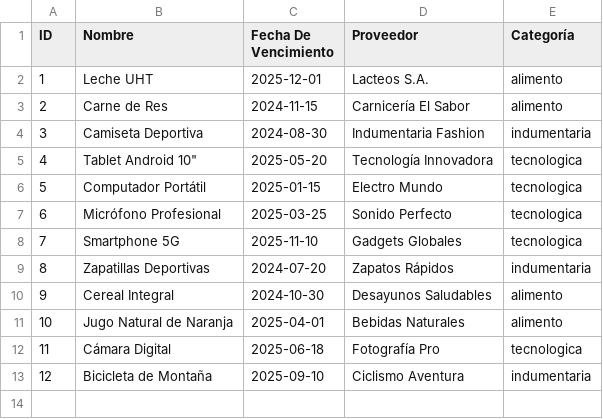
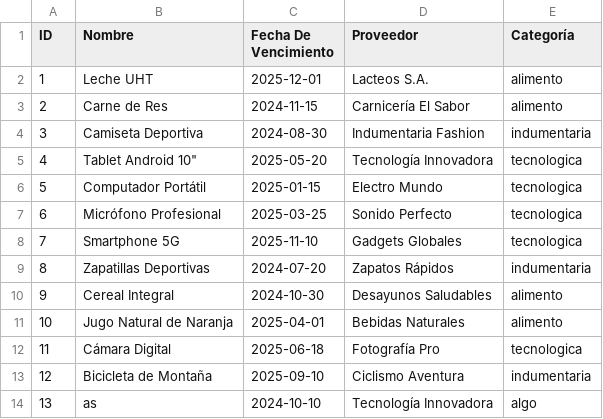
Before and after one commit to MateoMor/gestionInventarioAPP, a CSV file: productos.csv, drawn as a sheet; the diff names each change by its address in the sheet, - before the commit and + after, or states it on an @@ line.

```diff
--- a/productos.csv
+++ b/productos.csv
+row 14: 13 | as | 2024-10-10 | Tecnología Innovadora | algo
```
Also changed, not shown: 6 other files.
